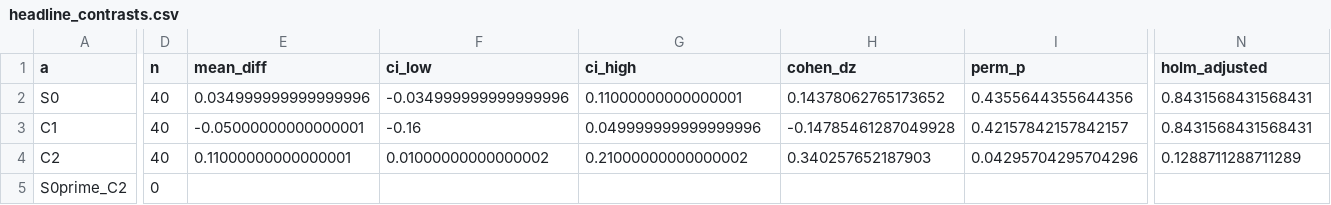
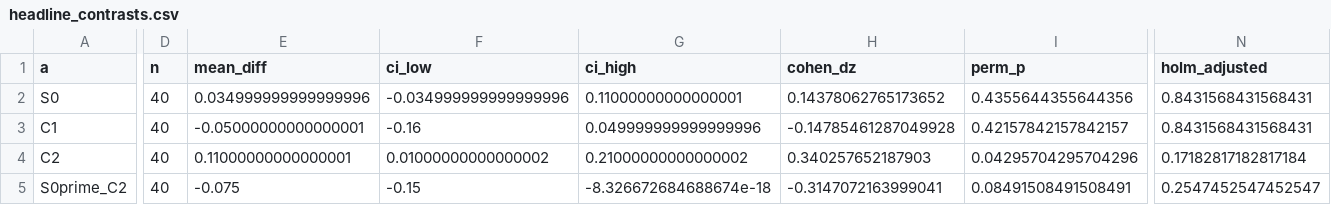
Before and after one commit to pedro-santos-eng/Right-sizing-LLM-agent-decomposition-in-VAT-determination, a CSV file: results/analysis/headline_contrasts.csv, drawn as a sheet; only a part is shown, gaps mark what is left out; the diff covers the shown part only; the diff names each change by its address in the sheet, - before the commit and + after, or states it on an @@ line.

Commit message:
results: full-program scored + analysis (4400 runs) — RQ1 falsified (no intermediate optimum); RQ2 not triggered; RQ3 boundary (CI upper = 0.000 float-artifact, holm ns); injection: hallucination inverts ordering (S0 0.56 best), outage absorbed, timeout uniformly fatal sans fallback

```diff
--- a/results/analysis/headline_contrasts.csv
+++ b/results/analysis/headline_contrasts.csv
-N4 (holm_adjusted): 0.1288711288711289
+N4 (holm_adjusted): 0.17182817182817184
-D5 (n): 0
+D5 (n): 40
-E5 (mean_diff): (empty)
+E5 (mean_diff): -0.075
-F5 (ci_low): (empty)
+F5 (ci_low): -0.15
-G5 (ci_high): (empty)
+G5 (ci_high): -8.326672684688674e-18
-H5 (cohen_dz): (empty)
+H5 (cohen_dz): -0.3147072163999041
-I5 (perm_p): (empty)
+I5 (perm_p): 0.08491508491508491
-N5 (holm_adjusted): (empty)
+N5 (holm_adjusted): 0.2547452547452547
```
Also changed, not shown: 4 edited cells elsewhere in this file, results/analysis/falsification.csv, 3 other files.
